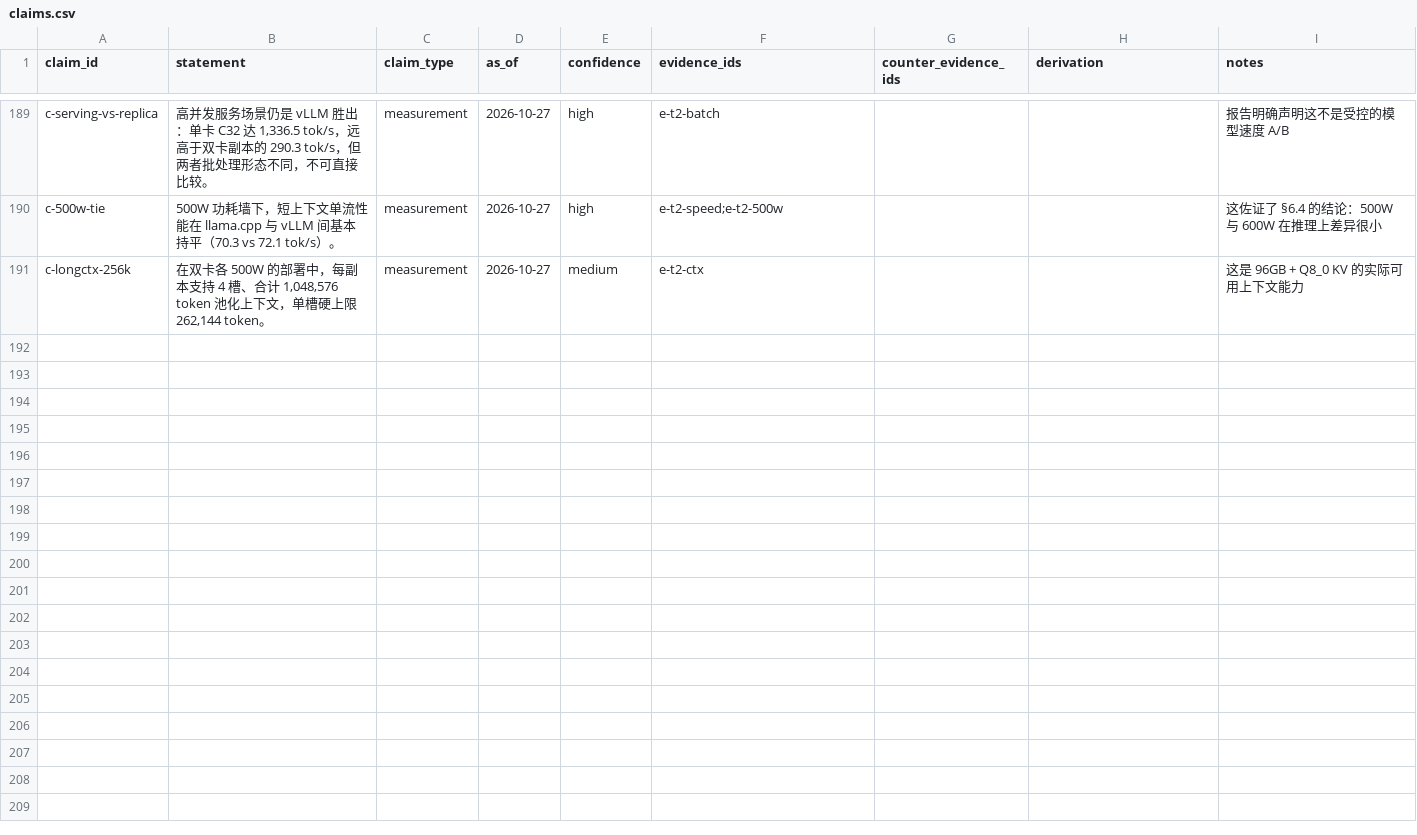
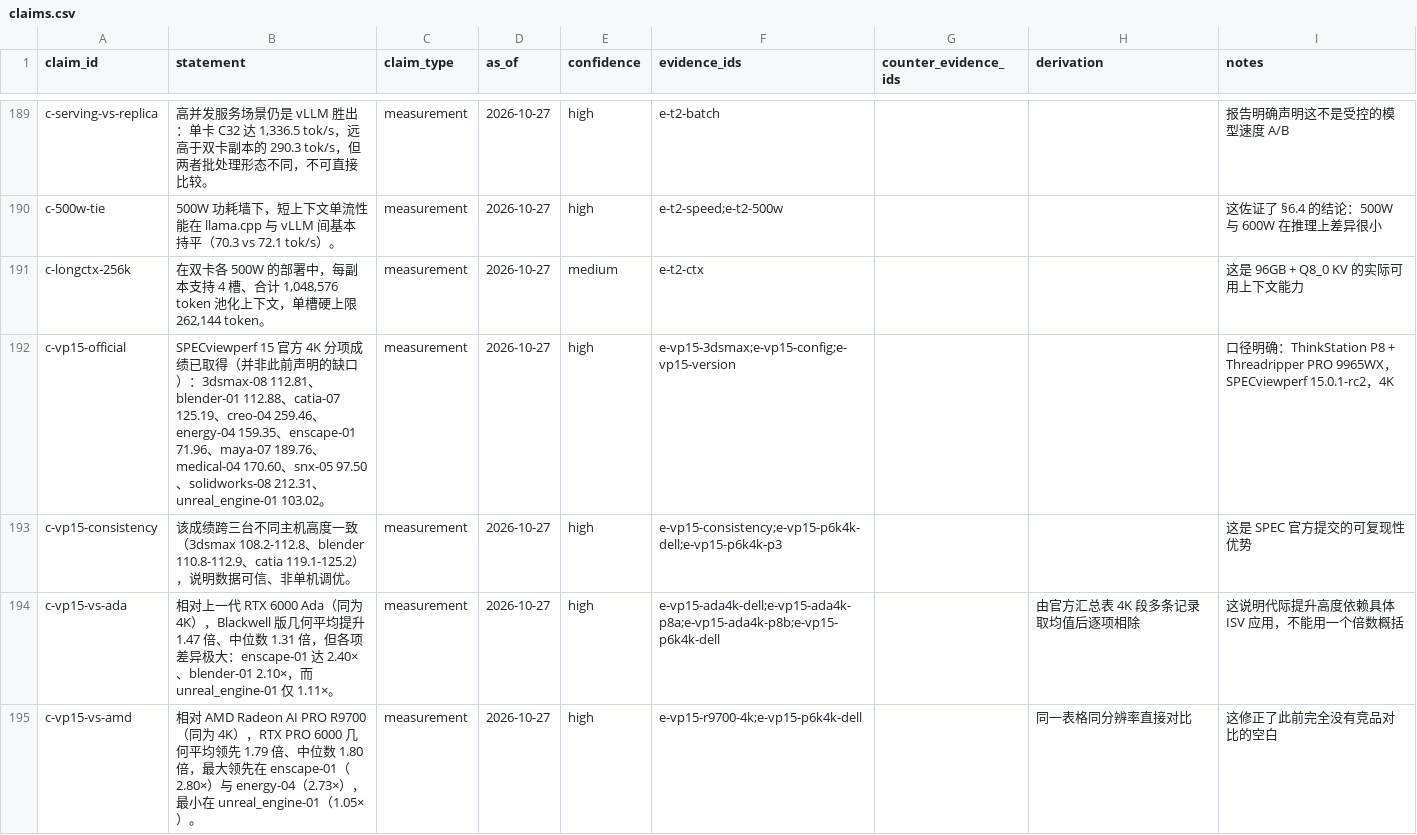
Before and after one commit to taishan1994/DeepResearchRSI, a CSV file: research/rtx-pro-6000/claims.csv, drawn as a sheet; only a part is shown, gaps mark what is left out; the diff covers the shown part only.

```diff
--- a/research/rtx-pro-6000/claims.csv
+++ b/research/rtx-pro-6000/claims.csv
@@ -191 +191,5 @@
 "c-longctx-256k","在双卡各 500W 的部署中，每副本支持 4 槽、合计 1,048,576 token 池化上下文，单槽硬上限 262,144 token。","measurement","2026-10-27","medium","e-t2-ctx","","","这是 96GB + Q8_0 KV 的实际可用上下文能力"
+"c-vp15-official","SPECviewperf 15 官方 4K 分项成绩已取得（并非此前声明的缺口）：3dsmax-08 112.81、blender-01 112.88、catia-07 125.19、creo-04 259.46、energy-04 159.35、enscape-01 71.96、maya-07 189.76、medical-04 170.60、snx-05 97.50、solidworks-08 212.31、unreal_engine-01 103.02。","measurement","2026-10-27","high","e-vp15-3dsmax;e-vp15-config;e-vp15-version","","","口径明确：ThinkStation P8 + Threadripper PRO 9965WX，SPECviewperf 15.0.1-rc2，4K"
+"c-vp15-consistency","该成绩跨三台不同主机高度一致（3dsmax 108.2-112.8、blender 110.8-112.9、catia 119.1-125.2），说明数据可信、非单机调优。","measurement","2026-10-27","high","e-vp15-consistency;e-vp15-p6k4k-dell;e-vp15-p6k4k-p3","","","这是 SPEC 官方提交的可复现性优势"
+"c-vp15-vs-ada","相对上一代 RTX 6000 Ada（同为 4K），Blackwell 版几何平均提升 1.47 倍、中位数 1.31 倍，但各项差异极大：enscape-01 达 2.40×、blender-01 2.10×，而 unreal_engine-01 仅 1.11×。","measurement","2026-10-27","high","e-vp15-ada4k-dell;e-vp15-ada4k-p8a;e-vp15-ada4k-p8b;e-vp15-p6k4k-dell","","由官方汇总表 4K 段多条记录取均值后逐项相除","这说明代际提升高度依赖具体 ISV 应用，不能用一个倍数概括"
+"c-vp15-vs-amd","相对 AMD Radeon AI PRO R9700（同为 4K），RTX PRO 6000 几何平均领先 1.79 倍、中位数 1.80 倍，最大领先在 enscape-01（2.80×）与 energy-04（2.73×），最小在 unreal_engine-01（1.05×）。","measurement","2026-10-27","high","e-vp15-r9700-4k;e-vp15-p6k4k-dell","","同一表格同分辨率直接对比","这修正了此前完全没有竞品对比的空白"
```
Also changed, not shown: 4 added rows elsewhere in this file, research/rtx-pro-6000/evidence.csv, research/rtx-pro-6000/sources.csv, 1 other file.
